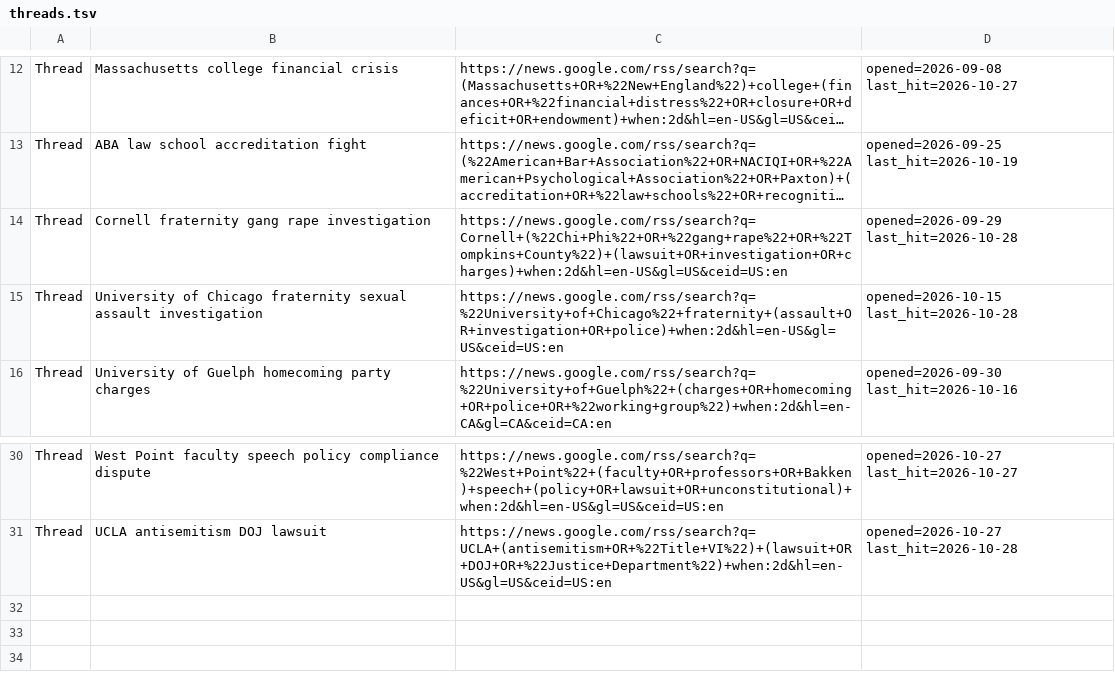
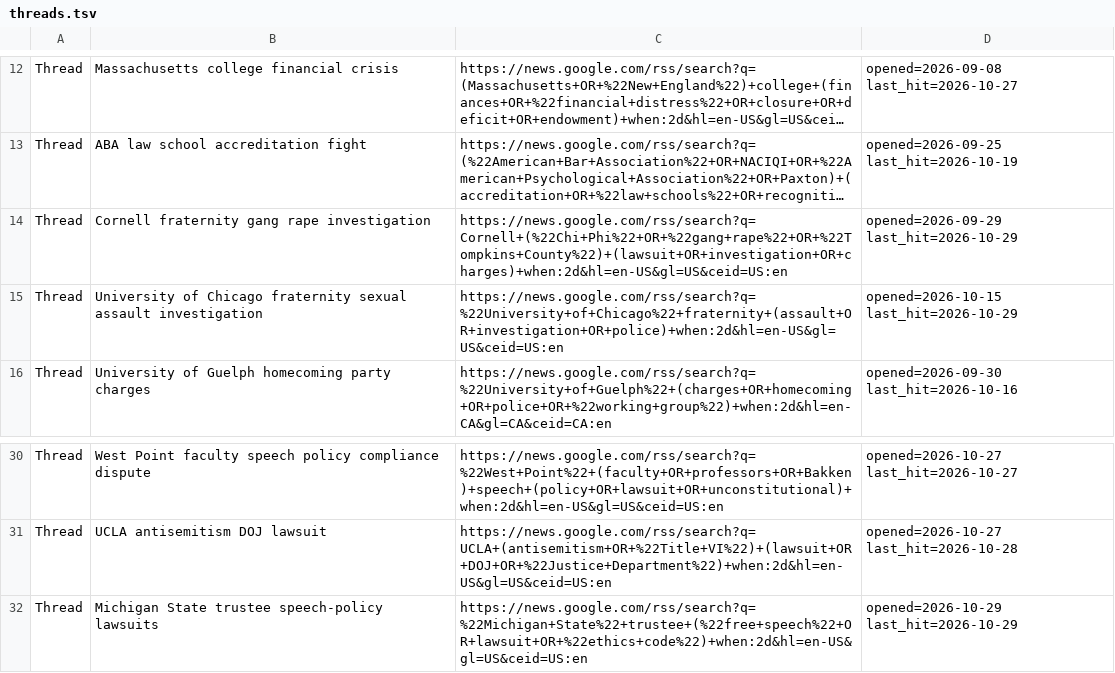
Before and after one commit to zchristensen-nu/morning-briefing, a TSV file: threads.tsv, drawn as a sheet; only a part is shown, gaps mark what is left out; long unchanged cells end in …; the diff names each change by its address in the sheet, - before the commit and + after, or states it on an @@ line.

```diff
--- a/threads.tsv
+++ b/threads.tsv
-D14: opened=2026-09-29 last_hit=2026-10-28
+D14: opened=2026-09-29 last_hit=2026-10-29
-D15: opened=2026-10-15 last_hit=2026-10-28
+D15: opened=2026-10-15 last_hit=2026-10-29
+row 32: Thread | Michigan State trustee speech-policy lawsuits | https://news.google.com/rss/search?q=%22Michigan+State%22+trustee+(%22free+speech%22+OR+lawsuit+OR+%22ethics+code%22)+when:2d&hl=en-US&gl=US&ceid=US:en | opened=2026-10-29 last_hit=2026-10-29
```
Also changed, not shown: 3 other files.
